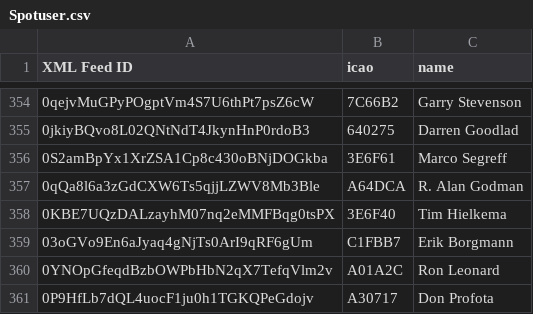
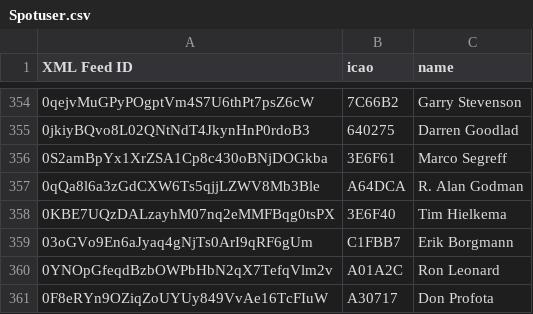
Before and after one commit to DavisChappins/SpotToOGN, a CSV file: Spotuser.csv, drawn as a sheet; only a part is shown, gaps mark what is left out.

Commit message:
Update Spotuser.csv

```diff
--- a/Spotuser.csv
+++ b/Spotuser.csv
@@ -360,2 +360,2 @@ XML Feed ID,icao,name
 0YNOpGfeqdBzbOWPbHbN2qX7TefqVlm2v,A01A2C,Ron Leonard
-0P9HfLb7dQL4uocF1ju0h1TGKQPeGdojv,A30717,Don Profota
+0F8eRYn9OZiqZoUYUy849VvAe16TcFIuW,A30717,Don Profota
```
